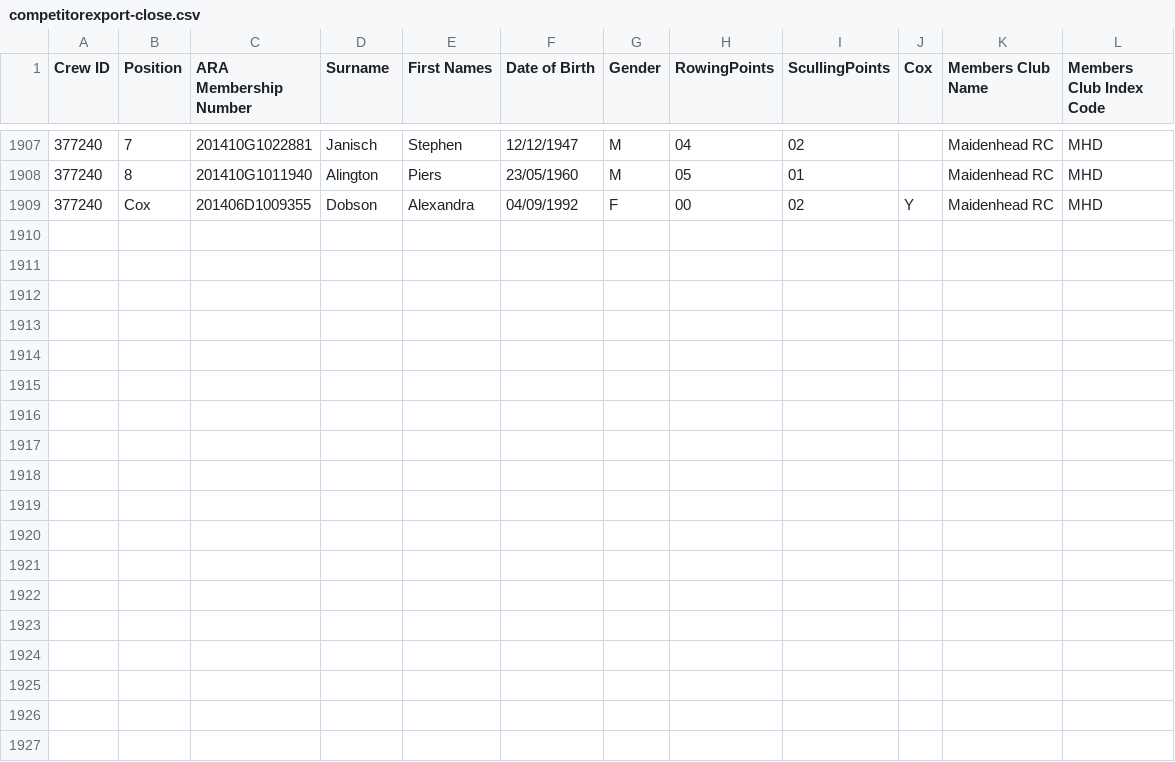
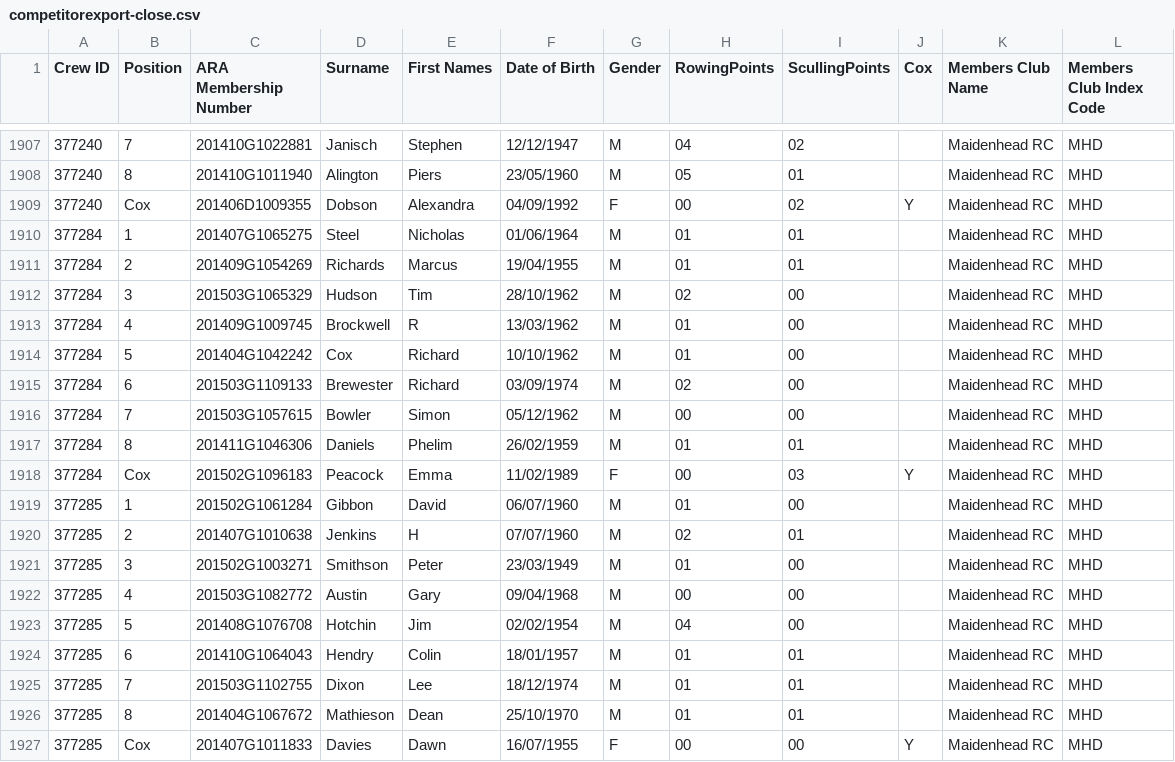
Before and after one commit to unsliced/head-race-management, a CSV file: Head/Console/Resources/competitorexport-close.csv, drawn as a sheet; only a part is shown, gaps mark what is left out.

Commit message:
Draw improvements
Including validating number of changes

```diff
--- a/Head/Console/Resources/competitorexport-close.csv
+++ b/Head/Console/Resources/competitorexport-close.csv
@@ -1909 +1909,19 @@
 "377240","Cox","201406D1009355","Dobson","Alexandra","04/09/1992","F","00","02","Y","Maidenhead RC","MHD",
+"377284","1","201407G1065275","Steel","Nicholas","01/06/1964","M","01","01","","Maidenhead RC","MHD",
+"377284","2","201409G1054269","Richards","Marcus","19/04/1955","M","01","01","","Maidenhead RC","MHD",
+"377284","3","201503G1065329","Hudson","Tim","28/10/1962","M","02","00","","Maidenhead RC","MHD",
+"377284","4","201409G1009745","Brockwell","R","13/03/1962","M","01","00","","Maidenhead RC","MHD",
+"377284","5","201404G1042242","Cox","Richard","10/10/1962","M","01","00","","Maidenhead RC","MHD",
+"377284","6","201503G1109133","Brewester","Richard","03/09/1974","M","02","00","","Maidenhead RC","MHD",
+"377284","7","201503G1057615","Bowler","Simon","05/12/1962","M","00","00","","Maidenhead RC","MHD",
+"377284","8","201411G1046306","Daniels","Phelim","26/02/1959","M","01","01","","Maidenhead RC","MHD",
+"377284","Cox","201502G1096183","Peacock","Emma","11/02/1989","F","00","03","Y","Maidenhead RC","MHD",
+"377285","1","201502G1061284","Gibbon","David","06/07/1960","M","01","00","","Maidenhead RC","MHD",
+"377285","2","201407G1010638","Jenkins","H","07/07/1960","M","02","01","","Maidenhead RC","MHD",
+"377285","3","201502G1003271","Smithson","Peter","23/03/1949","M","01","00","","Maidenhead RC","MHD",
+"377285","4","201503G1082772","Austin","Gary","09/04/1968","M","00","00","","Maidenhead RC","MHD",
+"377285","5","201408G1076708","Hotchin","Jim","02/02/1954","M","04","00","","Maidenhead RC","MHD",
+"377285","6","201410G1064043","Hendry","Colin","18/01/1957","M","01","01","","Maidenhead RC","MHD",
+"377285","7","201503G1102755","Dixon","Lee","18/12/1974","M","01","01","","Maidenhead RC","MHD",
+"377285","8","201404G1067672","Mathieson","Dean","25/10/1970","M","01","01","","Maidenhead RC","MHD",
+"377285","Cox","201407G1011833","Davies","Dawn","16/07/1955","F","00","00","Y","Maidenhead RC","MHD",
```
Also changed, not shown: 29 other files.
